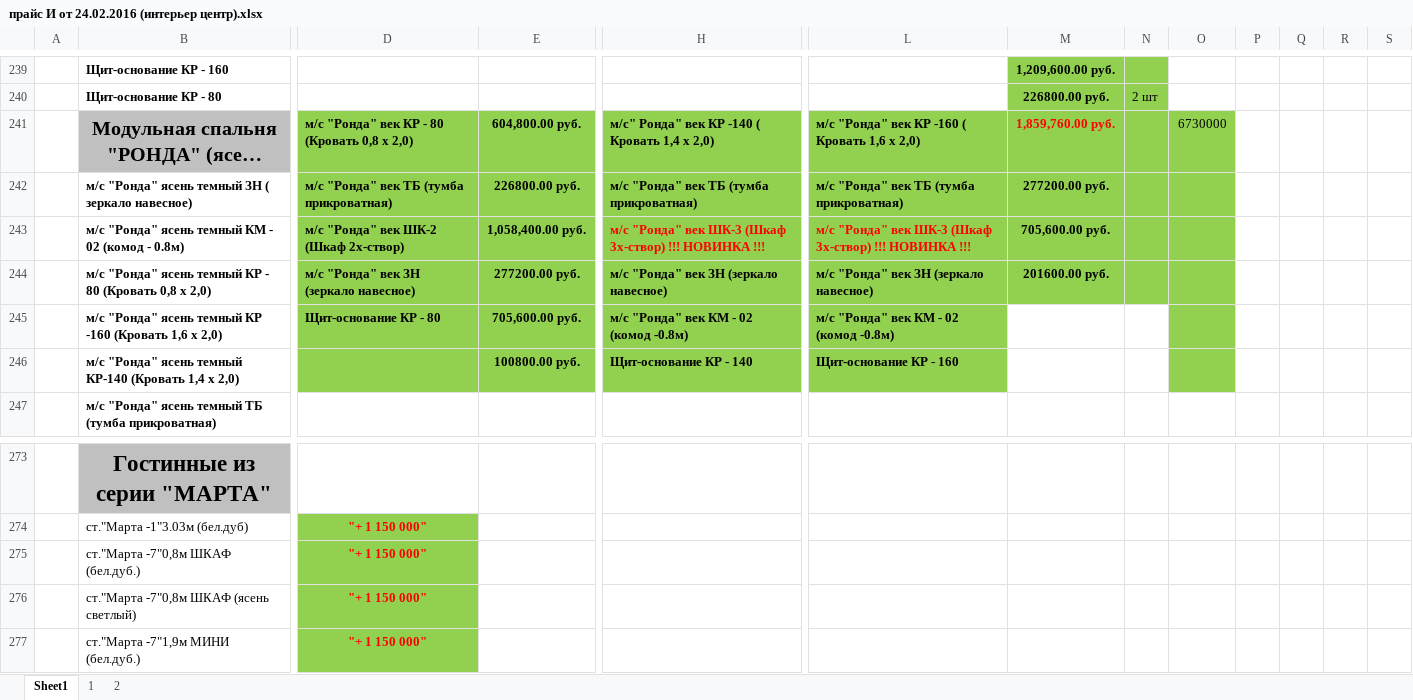
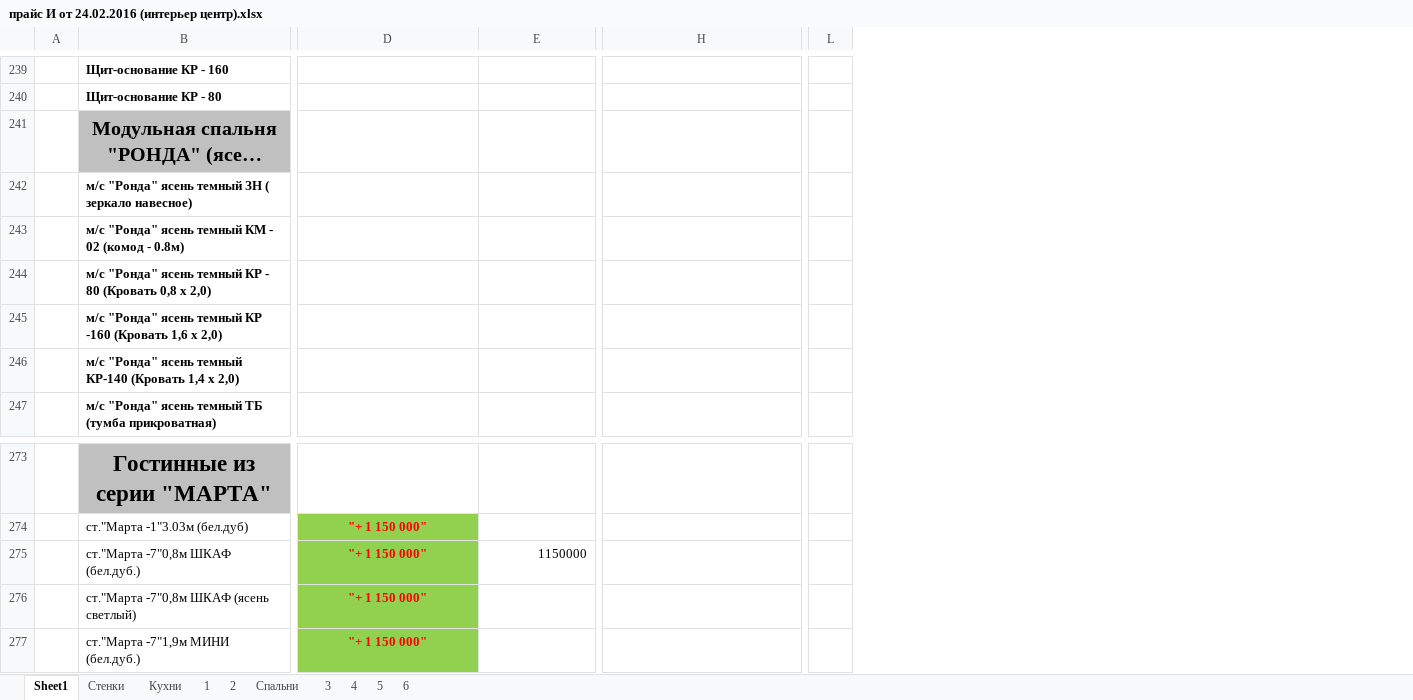
Before and after one commit to mikillin/mebelnow, an Excel workbook: прайс И от 24.02.2016 (интерьер центр).xlsx, sheet Sheet1, drawn as a sheet; only a part is shown, gaps mark what is left out; long unchanged cells end in …; values as stored, in another font and other column widths than the file's, no borders; removed rows and columns are numbered as before the commit, all else as after; the diff covers the shown part only; the diff names each change by its address in the sheet, - before the commit and + after, or states it on an @@ line.

```diff
--- a/прайс И от 24.02.2016 (интерьер центр).xlsx (sheet Sheet1)
+++ b/прайс И от 24.02.2016 (интерьер центр).xlsx (sheet Sheet1)
+sheet tab: Стенки
+sheet tab: Кухни
+sheet tab: Спальни
+sheet tab: 3
+sheet tab: 4
+sheet tab: 5
+sheet tab: 6
-column L, rows 241-246: м/с "Ронда" век КР -160 ( Кровать 1,6 х 2,0) | м/с "Ронда" век ТБ (тумба прикроватная) | м/с "Ронда" век ШК-3 (Шкаф 3х-створ) !!! НОВИНКА !!! | м/с "Ронда" век ЗН (зеркало навесное) | м/с "Ронда" век КМ - 02 (комод -0.8м) | Щит-основание КР - 160
-column M, rows 239-244: 1,209,600.00 руб. | 226800.00 руб. | 1,859,760.00 руб. | 277200.00 руб. | 705,600.00 руб. | 201600.00 руб.
-column N, row 240: 2 шт
-column O, row 241: 6730000
-column P, empty
-column Q, empty
-column R, empty
-column S, empty
+column L, empty
-D241: м/с "Ронда" век КР - 80 (Кровать 0,8 х 2,0)
+D241: (empty)
-D241:E246 fill: #92D050
+D241:E246 fill: none
-E241: 604,800.00 руб.
+E241: (empty)
-H241: м/с" Ронда" век КР -140 ( Кровать 1,4 х 2,0)
+H241: (empty)
-H241:H246 fill: #92D050
+H241:H246 fill: none
-D242: м/с "Ронда" век ТБ (тумба прикроватная)
+D242: (empty)
-E242: 226800.00 руб.
+E242: (empty)
-H242: м/с "Ронда" век ТБ (тумба прикроватная)
+H242: (empty)
-D243: м/с "Ронда" век ШК-2 (Шкаф 2х-створ)
+D243: (empty)
-E243: 1,058,400.00 руб.
+E243: (empty)
-H243: м/с "Ронда" век ШК-3 (Шкаф 3х-створ) !!! НОВИНКА !!!
+H243: (empty)
-D244: м/с "Ронда" век ЗН (зеркало навесное)
+D244: (empty)
-E244: 277200.00 руб.
+E244: (empty)
-H244: м/с "Ронда" век ЗН (зеркало навесное)
+H244: (empty)
-D245: Щит-основание КР - 80
+D245: (empty)
-E245: 705,600.00 руб.
+E245: (empty)
-H245: м/с "Ронда" век КМ - 02 (комод -0.8м)
+H245: (empty)
-E246: 100800.00 руб.
+E246: (empty)
-H246: Щит-основание КР - 140
+H246: (empty)
-E275: (empty)
+E275: 1150000
```
Also changed, not shown: 73 edited cells and cell formats elsewhere in this sheet, sheet 2, sheet 1, formulas that keep their value.
